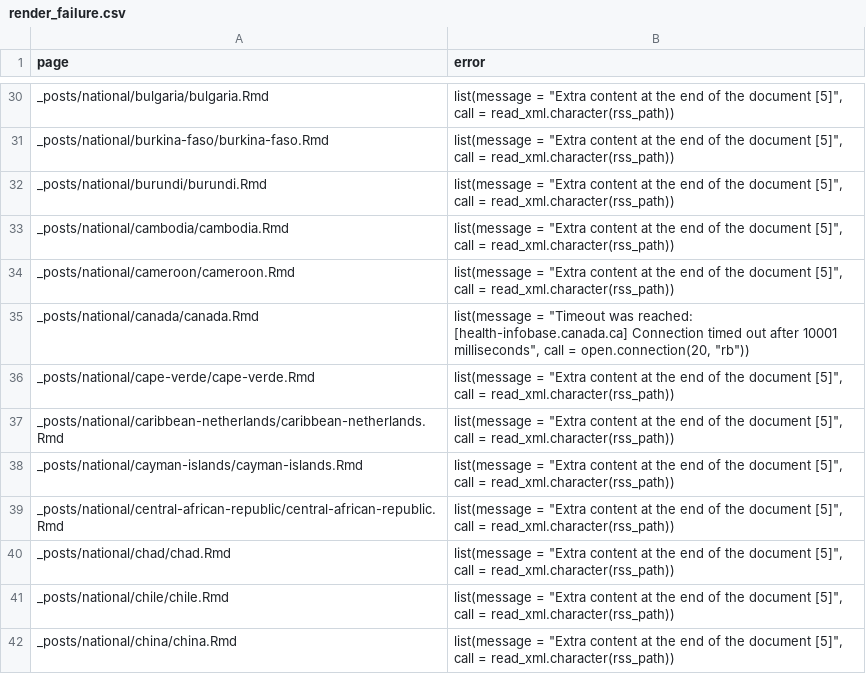
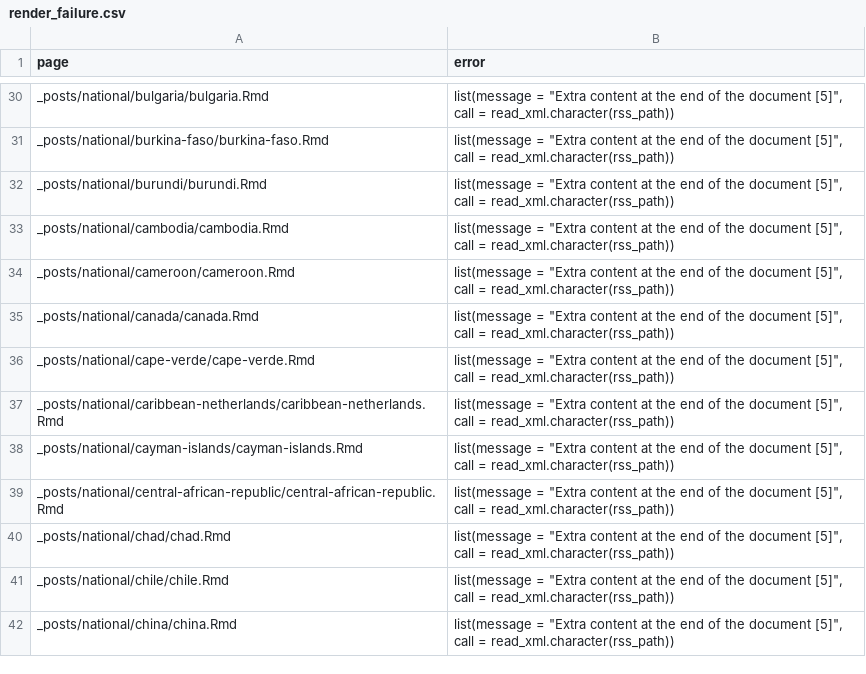
Before and after one commit to dmvol81/covid, a CSV file: logs/render_failure.csv, drawn as a sheet; only a part is shown, gaps mark what is left out.

Commit message:
Updated website

```diff
--- a/logs/render_failure.csv
+++ b/logs/render_failure.csv
@@ -34,3 +34,3 @@ _posts/national/cambodia/cambodia.Rmd,"list(message = ""Extra content at the end
 _posts/national/cameroon/cameroon.Rmd,"list(message = ""Extra content at the end of the document [5]"", call = read_xml.character(rss_path))"
-_posts/national/canada/canada.Rmd,"list(message = ""Timeout was reached: [health-infobase.canada.ca] Connection timed out after 10001 milliseconds"", call = open.connection(20, ""rb""))"
+_posts/national/canada/canada.Rmd,"list(message = ""Extra content at the end of the document [5]"", call = read_xml.character(rss_path))"
 _posts/national/cape-verde/cape-verde.Rmd,"list(message = ""Extra content at the end of the document [5]"", call = read_xml.character(rss_path))"
```
